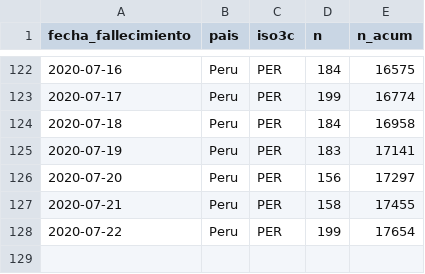
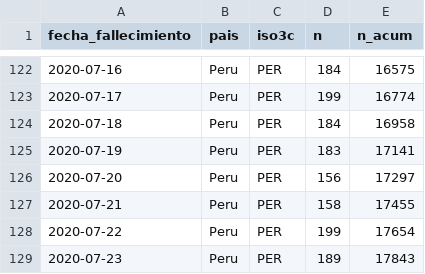
Before and after one commit to jmcastagnetto/covid-19-peru-limpiar-datos-minsa, a CSV file: datos/timeseries-fallecimientos.csv, drawn as a sheet; only a part is shown, gaps mark what is left out.

```diff
--- a/datos/timeseries-fallecimientos.csv
+++ b/datos/timeseries-fallecimientos.csv
@@ -128 +128,2 @@ fecha_fallecimiento,pais,iso3c,n,n_acum
 2020-07-22,Peru,PER,199,17654
+2020-07-23,Peru,PER,189,17843
```
Also changed, not shown: datos/timeseries-casos-departamento.csv, datos/timeseries-casos.csv, 13 other files.
